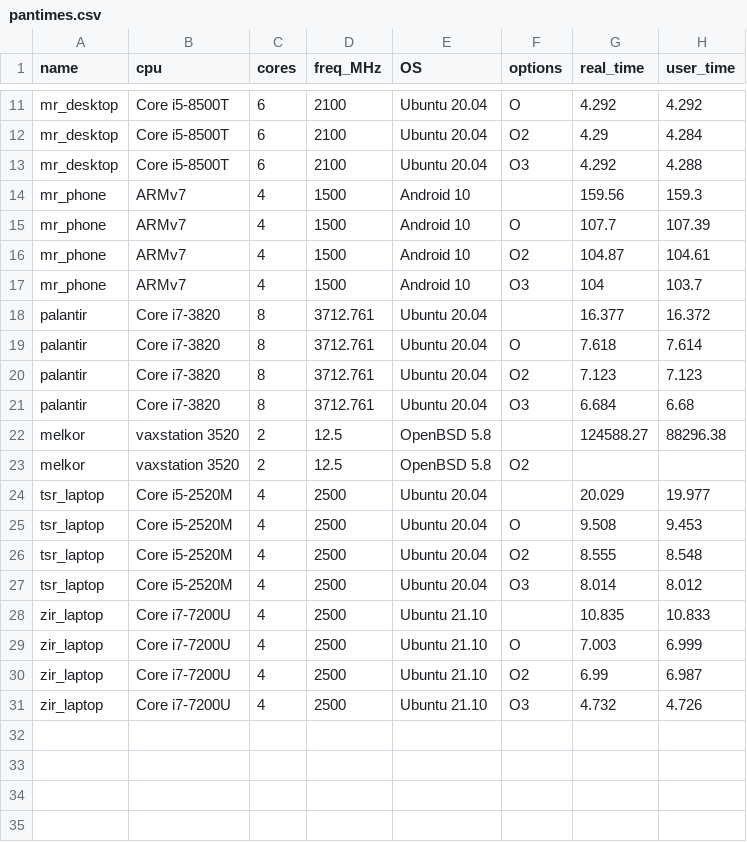
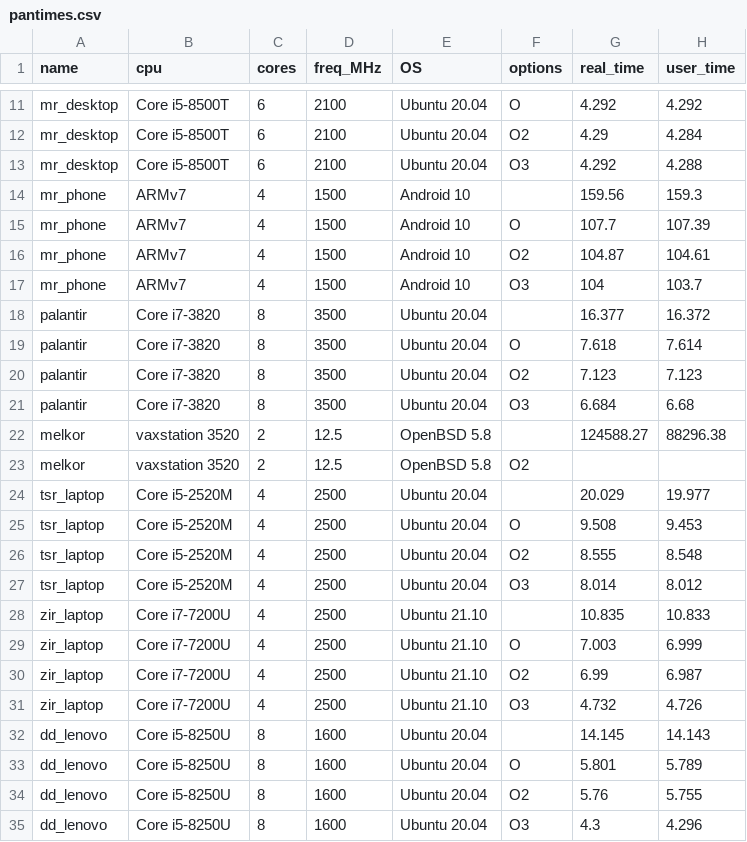
Before and after one commit to kb1dds/panprimes, a CSV file: pantimes.csv, drawn as a sheet; only a part is shown, gaps mark what is left out.

Commit message:
Yet more data!

```diff
--- a/pantimes.csv
+++ b/pantimes.csv
@@ -17,6 +17,6 @@ mr_phone,ARMv7,4,1500,Android 10,O2,104.87,104.61
 mr_phone,ARMv7,4,1500,Android 10,O3,104,103.7
-palantir,Core i7-3820,8,3712.761,Ubuntu 20.04,,16.377,16.372
-palantir,Core i7-3820,8,3712.761,Ubuntu 20.04,O,7.618,7.614
-palantir,Core i7-3820,8,3712.761,Ubuntu 20.04,O2,7.123,7.123
-palantir,Core i7-3820,8,3712.761,Ubuntu 20.04,O3,6.684,6.68
+palantir,Core i7-3820,8,3500,Ubuntu 20.04,,16.377,16.372
+palantir,Core i7-3820,8,3500,Ubuntu 20.04,O,7.618,7.614
+palantir,Core i7-3820,8,3500,Ubuntu 20.04,O2,7.123,7.123
+palantir,Core i7-3820,8,3500,Ubuntu 20.04,O3,6.684,6.68
 melkor,vaxstation 3520,2,12.5,OpenBSD 5.8,,124588.27,88296.38
@@ -31 +31,5 @@ zir_laptop,Core i7-7200U,4,2500,Ubuntu 21.10,O2,6.99,6.987
 zir_laptop,Core i7-7200U,4,2500,Ubuntu 21.10,O3,4.732,4.726
+dd_lenovo,Core i5-8250U,8,1600,Ubuntu 20.04,,14.145,14.143
+dd_lenovo,Core i5-8250U,8,1600,Ubuntu 20.04,O,5.801,5.789
+dd_lenovo,Core i5-8250U,8,1600,Ubuntu 20.04,O2,5.76,5.755
+dd_lenovo,Core i5-8250U,8,1600,Ubuntu 20.04,O3,4.3,4.296
```
